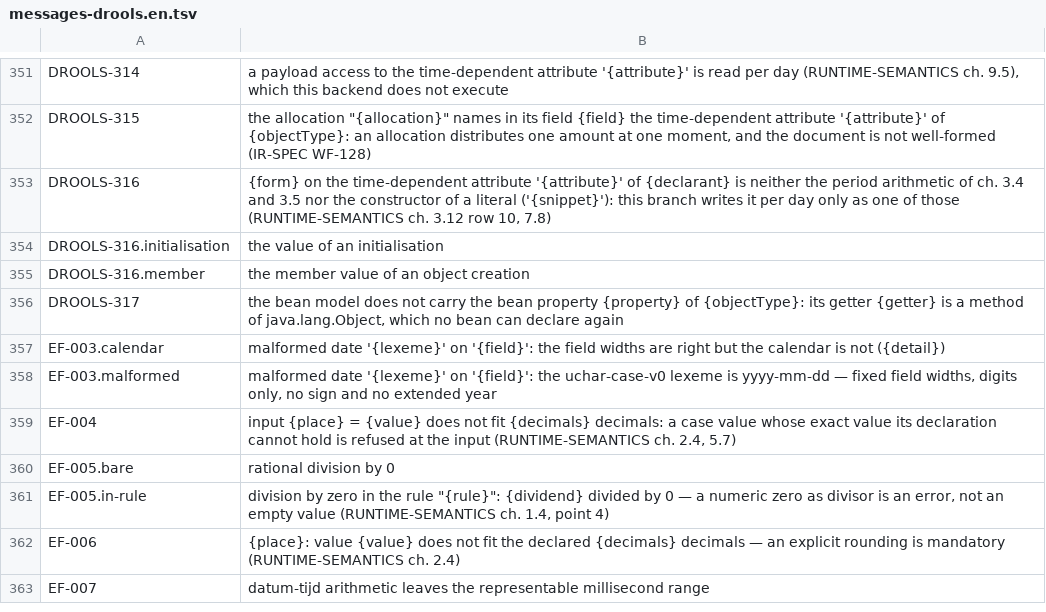
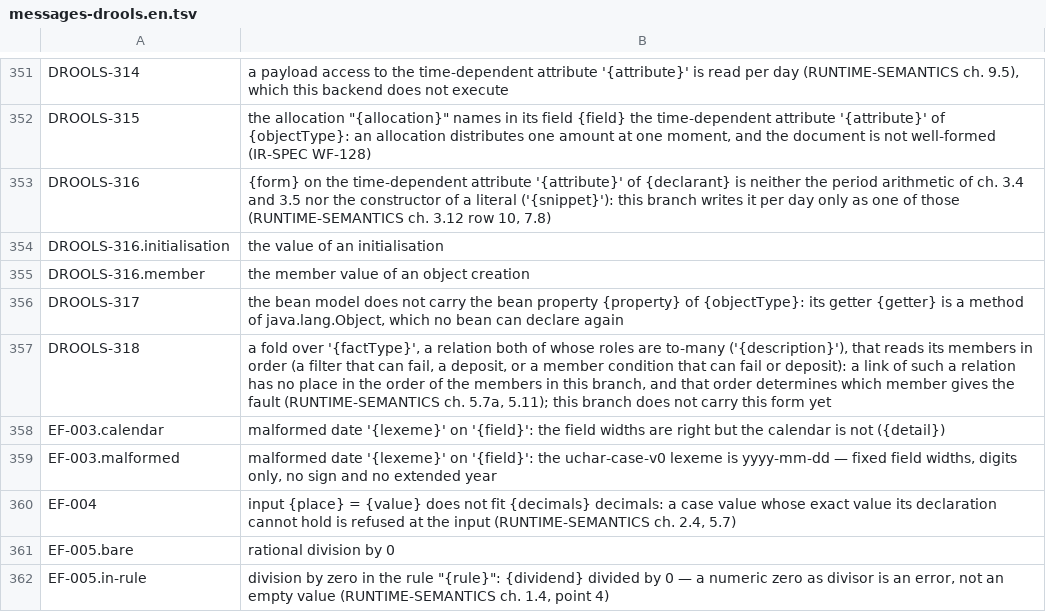
Before and after one commit to uchar-dev/uchar, a TSV file: backends/drools/src/main/resources/dev/uchar/regelspraak/message/messages-drools.en.tsv, drawn as a sheet; only a part is shown, gaps mark what is left out; the shorter side is filled out with more unchanged rows.

Commit message:
Drools: een relatie met twee meervoudige rollen over haar koppelingen
Een relatie zonder ene-kant heeft in het beanmodel geen veld; elke
lezer leest haar nu over RelationLink-feiten, zoals een relatie die
een vorm maakt (de verzameling linkRelations). Een stap van een
meerstapspad over zo'n relatie is een koppelingsstap: geen getter in
een van beide richtingen, dus elke tussenknoop wordt in de exists
gebonden en de koppeling verbindt de twee knopen. Daarmee spelen
bootberging, muntketen, ketenkwantor en gemeenteberging in beide
takken met hun ankerwaarden. Een koppeling heeft geen plaats in de
vouwvolgorde, dus een vouw die haar leden in volgorde leest weigert
bij naam (DROOLS-318); DROOLS-078 en DROOLS-161 zijn niet meer
bereikbaar en gaan met pensioen. De kantelende weigeringsgetuigen
worden positieve getuigen met de waarden van ref en clingo.

```diff
--- a/backends/drools/src/main/resources/dev/uchar/regelspraak/message/messages-drools.en.tsv
+++ b/backends/drools/src/main/resources/dev/uchar/regelspraak/message/messages-drools.en.tsv
@@ -356,2 +356,3 @@ DROOLS-316.member	the member value of an object creation
 DROOLS-317	the bean model does not carry the bean property {property} of {objectType}: its getter {getter} is a method of java.lang.Object, which no bean can declare again
+DROOLS-318	a fold over '{factType}', a relation both of whose roles are to-many ('{description}'), that reads its members in order (a filter that can fail, a deposit, or a member condition that can fail or deposit): a link of such a relation has no place in the order of the members in this branch, and that order determines which member gives the fault (RUNTIME-SEMANTICS ch. 5.7a, 5.11); this branch does not carry this form yet
 EF-003.calendar	malformed date '{lexeme}' on '{field}': the field widths are right but the calendar is not ({detail})
```
Also changed, not shown: backends/drools/src/main/resources/dev/uchar/regelspraak/message/messages-drools.nl.tsv, 24 other files.
